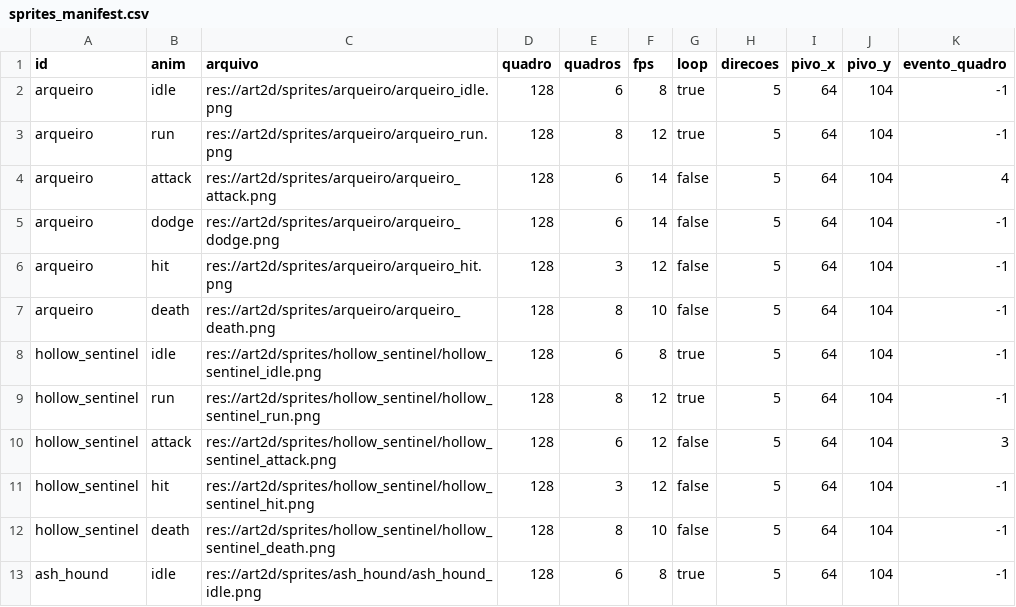
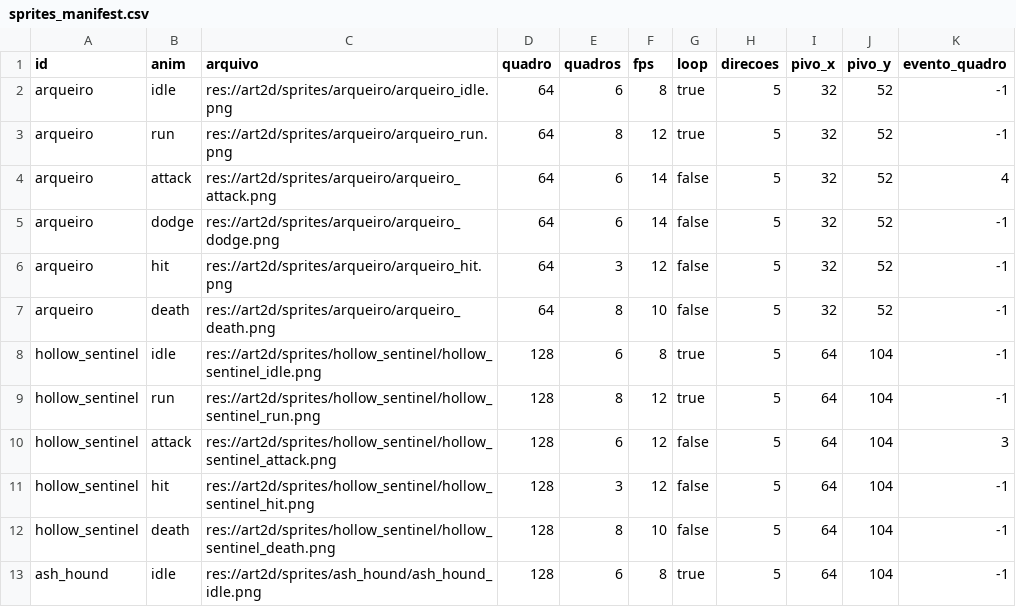
Before and after one commit to Willvinicius2/echoes-of-the-shatter, a CSV file: godot/data2d/sprites_manifest.csv, drawn as a sheet; only a part is shown.

```diff
--- a/godot/data2d/sprites_manifest.csv
+++ b/godot/data2d/sprites_manifest.csv
@@ -1,8 +1,8 @@
 id,anim,arquivo,quadro,quadros,fps,loop,direcoes,pivo_x,pivo_y,evento_quadro
-arqueiro,idle,res://art2d/sprites/arqueiro/arqueiro_idle.png,128,6,8,true,5,64,104,-1
-arqueiro,run,res://art2d/sprites/arqueiro/arqueiro_run.png,128,8,12,true,5,64,104,-1
-arqueiro,attack,res://art2d/sprites/arqueiro/arqueiro_attack.png,128,6,14,false,5,64,104,4
-arqueiro,dodge,res://art2d/sprites/arqueiro/arqueiro_dodge.png,128,6,14,false,5,64,104,-1
-arqueiro,hit,res://art2d/sprites/arqueiro/arqueiro_hit.png,128,3,12,false,5,64,104,-1
-arqueiro,death,res://art2d/sprites/arqueiro/arqueiro_death.png,128,8,10,false,5,64,104,-1
+arqueiro,idle,res://art2d/sprites/arqueiro/arqueiro_idle.png,64,6,8,true,5,32,52,-1
+arqueiro,run,res://art2d/sprites/arqueiro/arqueiro_run.png,64,8,12,true,5,32,52,-1
+arqueiro,attack,res://art2d/sprites/arqueiro/arqueiro_attack.png,64,6,14,false,5,32,52,4
+arqueiro,dodge,res://art2d/sprites/arqueiro/arqueiro_dodge.png,64,6,14,false,5,32,52,-1
+arqueiro,hit,res://art2d/sprites/arqueiro/arqueiro_hit.png,64,3,12,false,5,32,52,-1
+arqueiro,death,res://art2d/sprites/arqueiro/arqueiro_death.png,64,8,10,false,5,32,52,-1
 hollow_sentinel,idle,res://art2d/sprites/hollow_sentinel/hollow_sentinel_idle.png,128,6,8,true,5,64,104,-1
```
Also changed, not shown: godot/data2d/ancoras_2d.csv, 10 other files.
